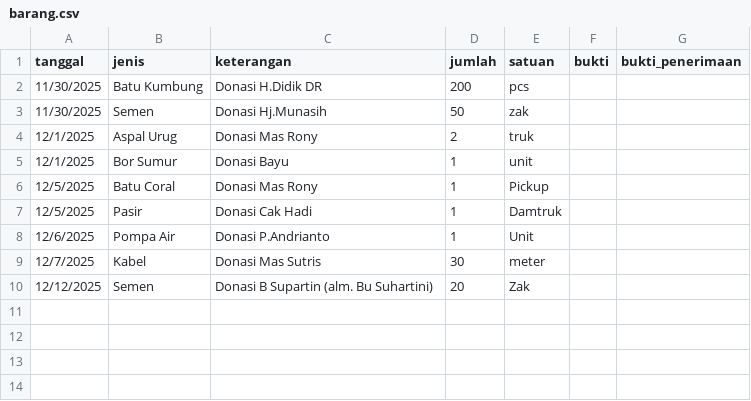
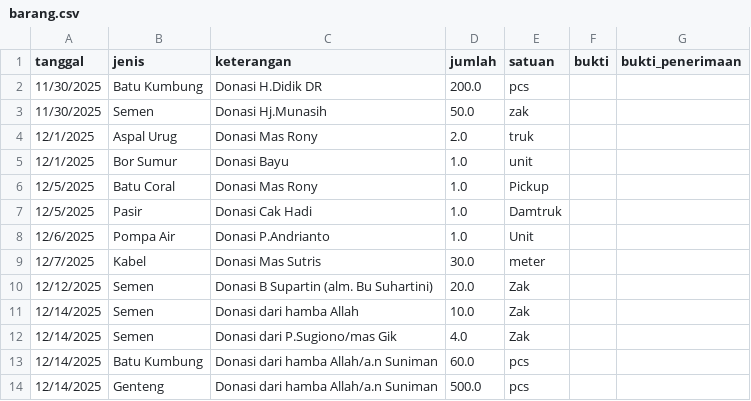
Before and after one commit to mushollaattaqwaklotok/laporan-keuangan, a CSV file: data/barang.csv, drawn as a sheet.

Commit message:
Update barang.csv

```diff
--- a/data/barang.csv
+++ b/data/barang.csv
@@ -1,10 +1,14 @@
 tanggal,jenis,keterangan,jumlah,satuan,bukti,bukti_penerimaan
-11/30/2025,Batu Kumbung,Donasi H.Didik DR,200,pcs,,
-11/30/2025,Semen,Donasi Hj.Munasih,50,zak,,
-12/1/2025,Aspal Urug,Donasi Mas Rony,2,truk,,
-12/1/2025,Bor Sumur,Donasi Bayu,1,unit,,
-12/5/2025,Batu Coral,Donasi Mas Rony,1,Pickup,,
-12/5/2025,Pasir,Donasi Cak Hadi,1,Damtruk,,
-12/6/2025,Pompa Air,Donasi P.Andrianto,1,Unit,,
-12/7/2025,Kabel,Donasi Mas Sutris,30,meter,,
-12/12/2025,Semen,Donasi B Supartin (alm. Bu Suhartini) ,20,Zak,,
+11/30/2025,Batu Kumbung,Donasi H.Didik DR,200.0,pcs,,
+11/30/2025,Semen,Donasi Hj.Munasih,50.0,zak,,
+12/1/2025,Aspal Urug,Donasi Mas Rony,2.0,truk,,
+12/1/2025,Bor Sumur,Donasi Bayu,1.0,unit,,
+12/5/2025,Batu Coral,Donasi Mas Rony,1.0,Pickup,,
+12/5/2025,Pasir,Donasi Cak Hadi,1.0,Damtruk,,
+12/6/2025,Pompa Air,Donasi P.Andrianto,1.0,Unit,,
+12/7/2025,Kabel,Donasi Mas Sutris,30.0,meter,,
+12/12/2025,Semen,Donasi B Supartin (alm. Bu Suhartini) ,20.0,Zak,,
+12/14/2025,Semen,Donasi dari hamba Allah,10.0,Zak,,
+12/14/2025,Semen,Donasi dari P.Sugiono/mas Gik,4.0,Zak,,
+12/14/2025,Batu Kumbung,Donasi dari hamba Allah/a.n Suniman,60.0,pcs,,
+12/14/2025,Genteng,Donasi dari hamba Allah/a.n Suniman,500.0,pcs,,
```
